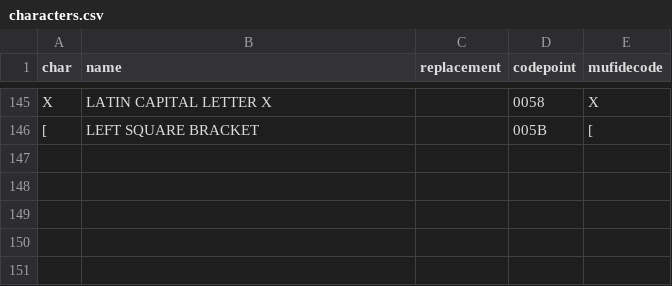
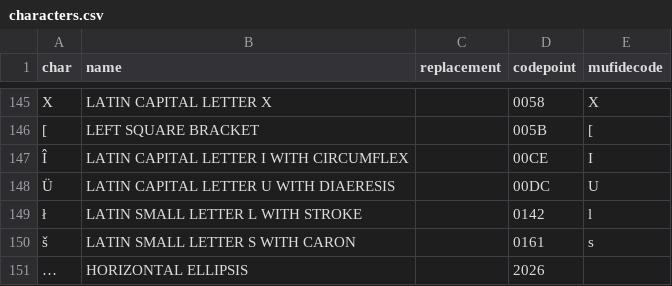
Before and after one commit to HTR-United/cremma-wikipedia, a CSV file: characters.csv, drawn as a sheet; only a part is shown, gaps mark what is left out.

```diff
--- a/characters.csv
+++ b/characters.csv
@@ -146 +146,6 @@ X,LATIN CAPITAL LETTER X,,0058,X
 [,LEFT SQUARE BRACKET,,005B,[
+Î,LATIN CAPITAL LETTER I WITH CIRCUMFLEX,,00CE,I
+Ü,LATIN CAPITAL LETTER U WITH DIAERESIS,,00DC,U
+ł,LATIN SMALL LETTER L WITH STROKE,,0142,l
+š,LATIN SMALL LETTER S WITH CARON,,0161,s
+…,HORIZONTAL ELLIPSIS,,2026,
```
